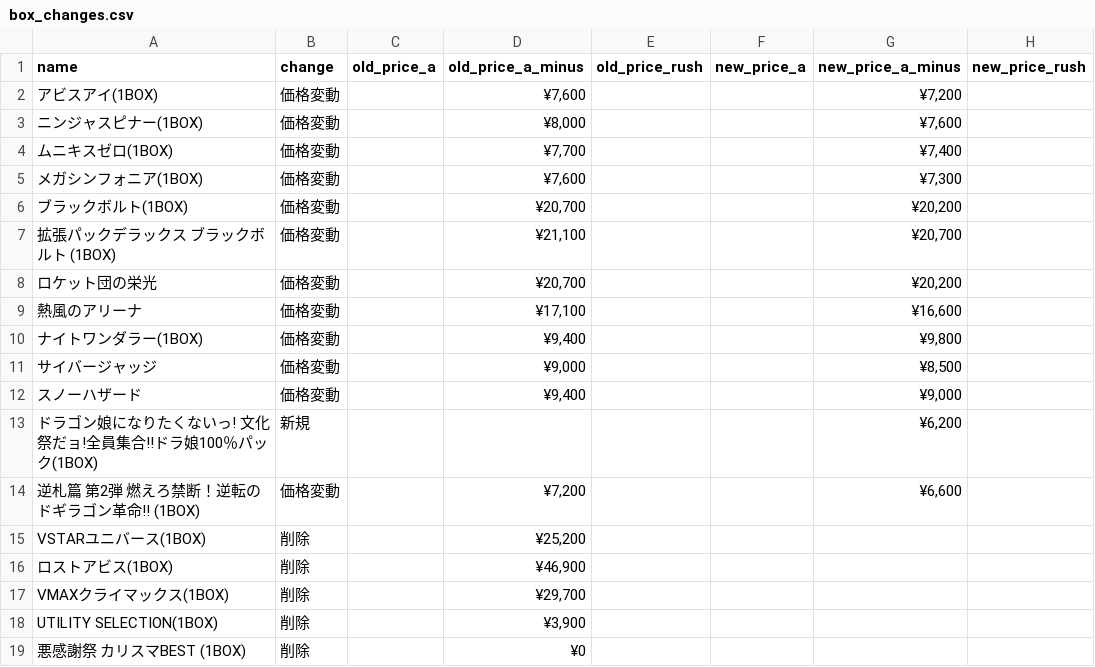
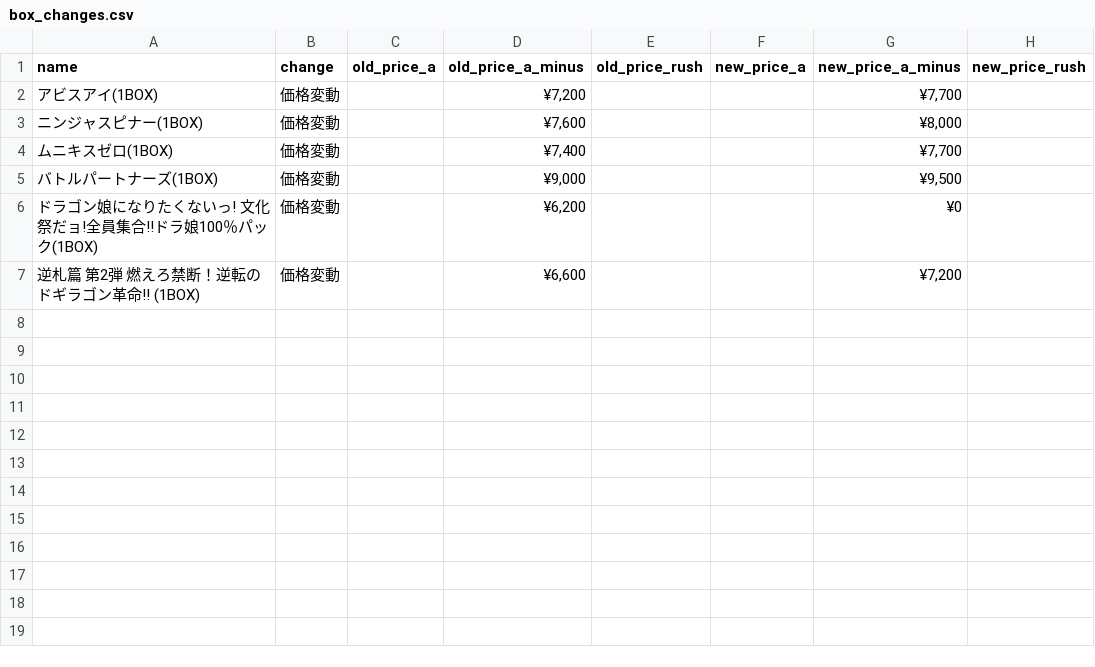
Before and after one commit to hegelgelda/tk-auto-program, a CSV file: data/box_changes.csv, drawn as a sheet.

```diff
--- a/data/box_changes.csv
+++ b/data/box_changes.csv
@@ -1,19 +1,7 @@
 name,change,old_price_a,old_price_a_minus,old_price_rush,new_price_a,new_price_a_minus,new_price_rush
-アビスアイ(1BOX),価格変動,,"¥7,600",,,"¥7,200",
-ニンジャスピナー(1BOX),価格変動,,"¥8,000",,,"¥7,600",
-ムニキスゼロ(1BOX),価格変動,,"¥7,700",,,"¥7,400",
-メガシンフォニア(1BOX),価格変動,,"¥7,600",,,"¥7,300",
-ブラックボルト(1BOX),価格変動,,"¥20,700",,,"¥20,200",
-拡張パックデラックス ブラックボルト (1BOX),価格変動,,"¥21,100",,,"¥20,700",
-ロケット団の栄光,価格変動,,"¥20,700",,,"¥20,200",
-熱風のアリーナ,価格変動,,"¥17,100",,,"¥16,600",
-ナイトワンダラー(1BOX),価格変動,,"¥9,400",,,"¥9,800",
-サイバージャッジ,価格変動,,"¥9,000",,,"¥8,500",
-スノーハザード,価格変動,,"¥9,400",,,"¥9,000",
-ドラゴン娘になりたくないっ! 文化祭だョ!全員集合!!ドラ娘100％パック(1BOX),新規,,,,,"¥6,200",
-逆札篇 第2弾 燃えろ禁断！逆転のドギラゴン革命!! (1BOX),価格変動,,"¥7,200",,,"¥6,600",
-VSTARユニバース(1BOX),削除,,"¥25,200",,,,
-ロストアビス(1BOX),削除,,"¥46,900",,,,
-VMAXクライマックス(1BOX),削除,,"¥29,700",,,,
-UTILITY SELECTION(1BOX),削除,,"¥3,900",,,,
-悪感謝祭 カリスマBEST (1BOX),削除,,¥0,,,,
+アビスアイ(1BOX),価格変動,,"¥7,200",,,"¥7,700",
+ニンジャスピナー(1BOX),価格変動,,"¥7,600",,,"¥8,000",
+ムニキスゼロ(1BOX),価格変動,,"¥7,400",,,"¥7,700",
+バトルパートナーズ(1BOX),価格変動,,"¥9,000",,,"¥9,500",
+ドラゴン娘になりたくないっ! 文化祭だョ!全員集合!!ドラ娘100％パック(1BOX),価格変動,,"¥6,200",,,¥0,
+逆札篇 第2弾 燃えろ禁断！逆転のドギラゴン革命!! (1BOX),価格変動,,"¥6,600",,,"¥7,200",
```
Also changed, not shown: data/box.csv, data/sotai.csv, 1 other file.
